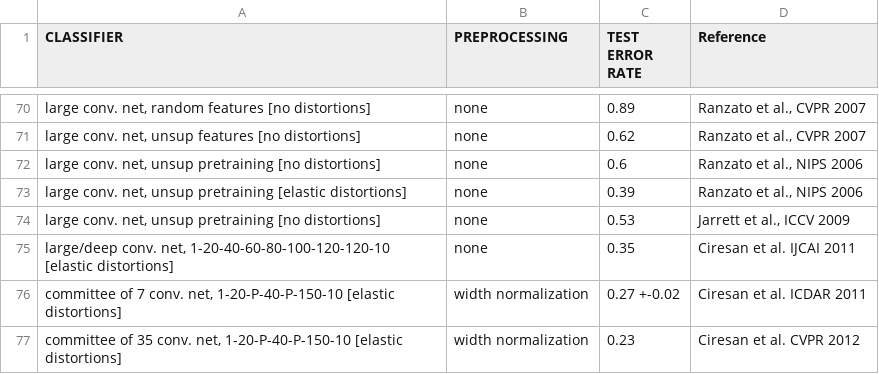
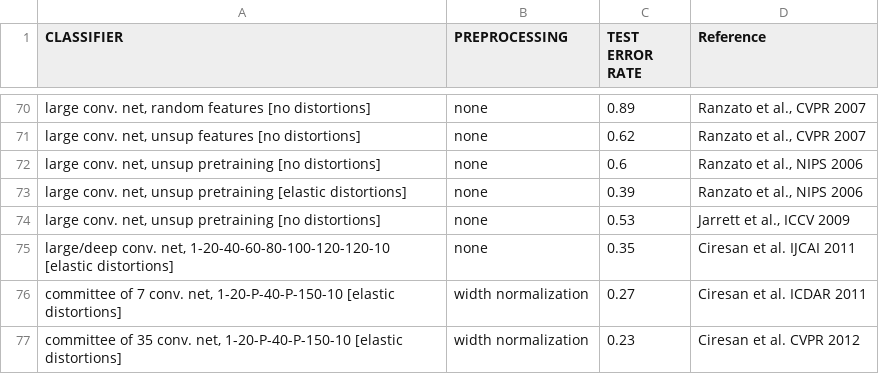
Before and after one commit to gjmulder/M4-features, a CSV file: MNIST_accuracies.csv, drawn as a sheet; only a part is shown, gaps mark what is left out; the diff names each change by its address in the sheet, - before the commit and + after, or states it on an @@ line.

Commit message:
Fixed MNIST plot

```diff
--- a/MNIST_accuracies.csv
+++ b/MNIST_accuracies.csv
-C76 (TEST ERROR RATE): 0.27 +-0.02
+C76 (TEST ERROR RATE): 0.27
```
Also changed, not shown: 2 other files.
